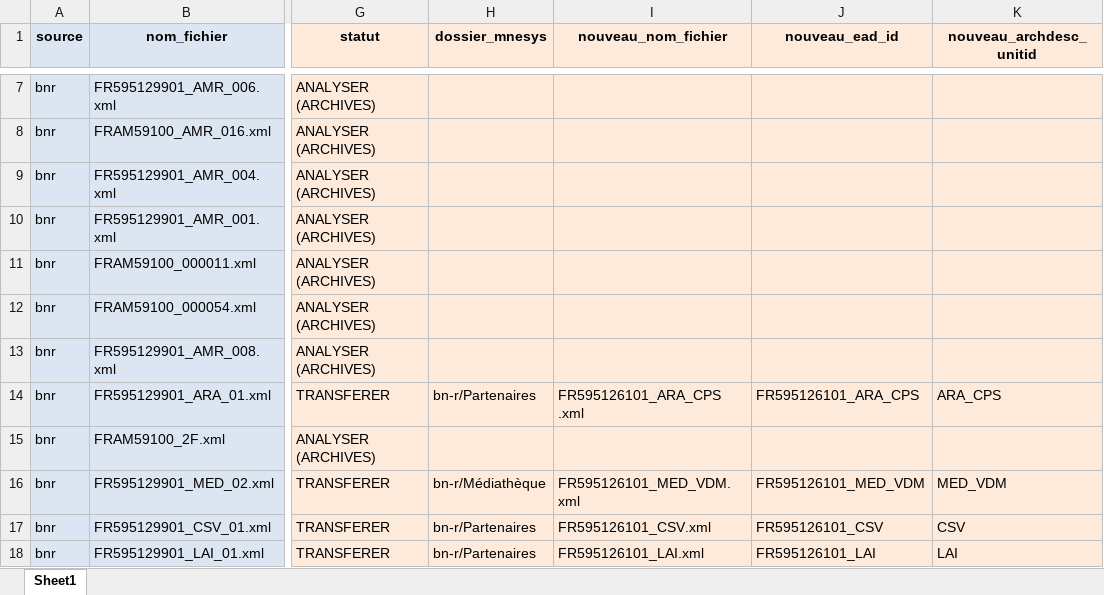
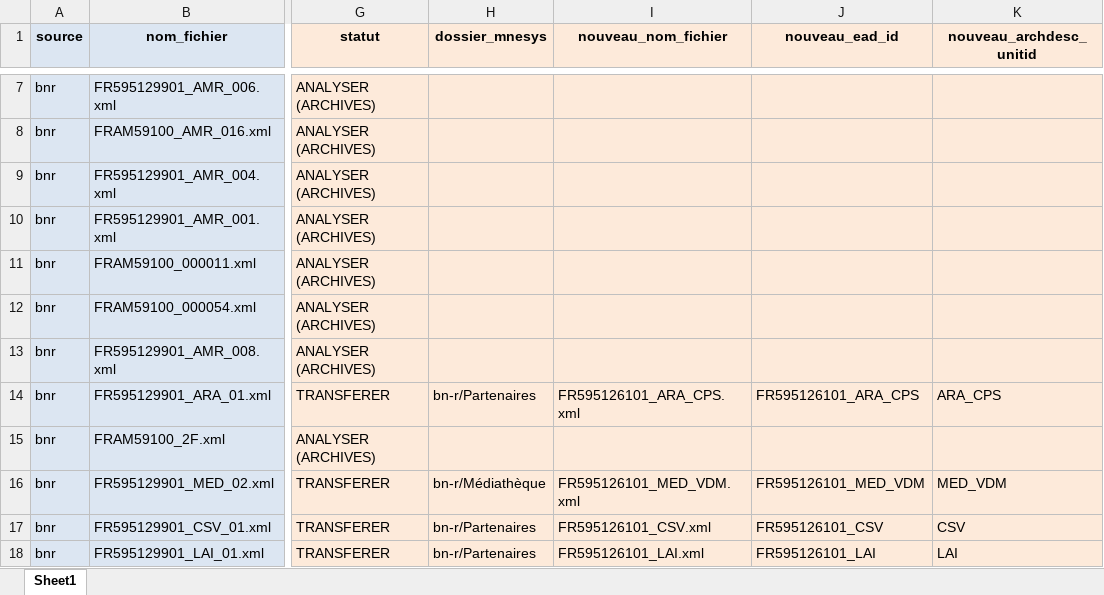
Before and after one commit to ragbx/rbx-bnr-data, an Excel workbook: results/ir/liste_instruments_recherche_20260521_transfert_mnesys.xlsx, sheet Sheet1, drawn as a sheet; only a part is shown, gaps mark what is left out; values as stored, in another font and other column widths than the file's, no borders; the diff names each change by its address in the sheet, - before the commit and + after, or states it on an @@ line.

```diff
--- a/results/ir/liste_instruments_recherche_20260521_transfert_mnesys.xlsx (sheet Sheet1)
+++ b/results/ir/liste_instruments_recherche_20260521_transfert_mnesys.xlsx (sheet Sheet1)
-I14 (nouveau_nom_fichier): FR595126101_ARA_CPS .xml
+I14 (nouveau_nom_fichier): FR595126101_ARA_CPS.xml
```
Also changed, not shown: results/corpus/stagemel/recap/mus_arc_recap_draft_20260821.xlsx, results/corpus_liste/suivi_corpus.xlsx, 27 other files.
